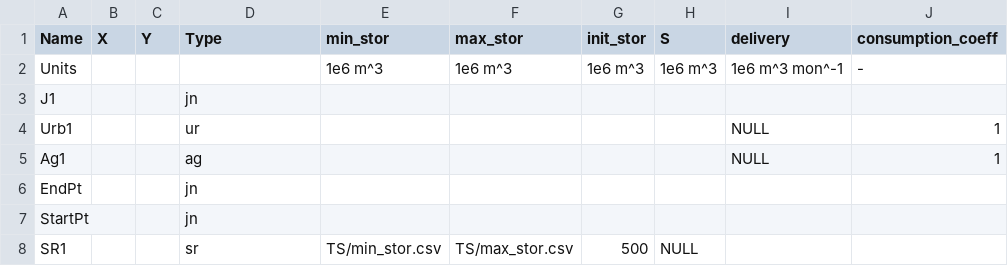
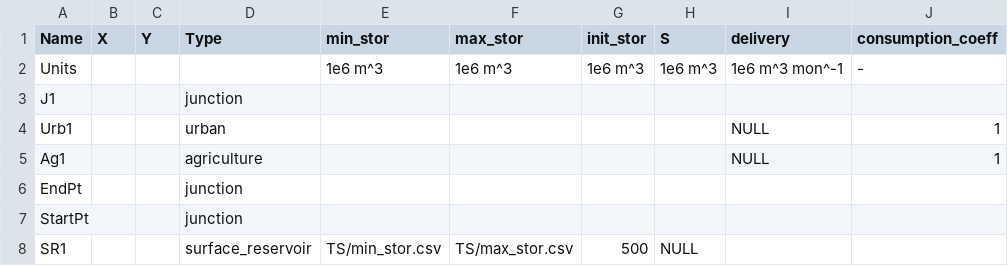
Before and after one commit to UMWRG/gams-app, a CSV file: tutorial/gams_model/tutorial_model/csv_data/nodes.csv, drawn as a sheet; the diff names each change by its address in the sheet, - before the commit and + after, or states it on an @@ line.

Commit message:
Created tutorial template, some fixes in csv files.

```diff
--- a/tutorial/gams_model/tutorial_model/csv_data/nodes.csv
+++ b/tutorial/gams_model/tutorial_model/csv_data/nodes.csv
-D3 (Type): jn
+D3 (Type): junction
-D4 (Type): ur
+D4 (Type): urban
-D5 (Type): ag
+D5 (Type): agriculture
-D6:D7 (Type): jn
+D6:D7 (Type): junction
-D8 (Type): sr
+D8 (Type): surface_reservoir
```
Also changed, not shown: tutorial/gams_model/tutorial_model/csv_data/links.csv, 3 other files.
